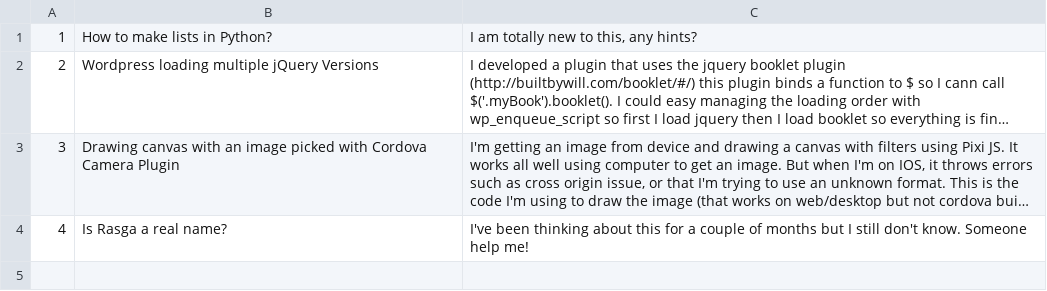
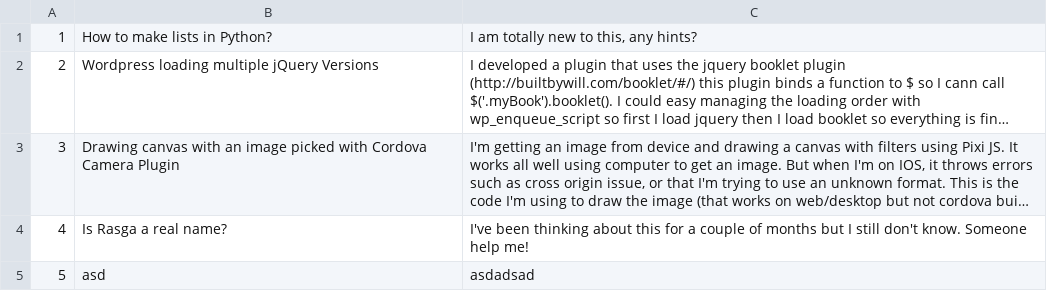
Before and after one commit to AnnaCzinege/ask-mate-python, a CSV file: sample_data/question.csv, drawn as a sheet; long unchanged cells end in ….

Commit message:
Modify questions file

```diff
--- a/sample_data/question.csv
+++ b/sample_data/question.csv
@@ -4 +4,2 @@
 4;Is Rasga a real name?;I've been thinking about this for a couple of months but I still don't know. Someone help me!
+5;asd;asdadsad
```
